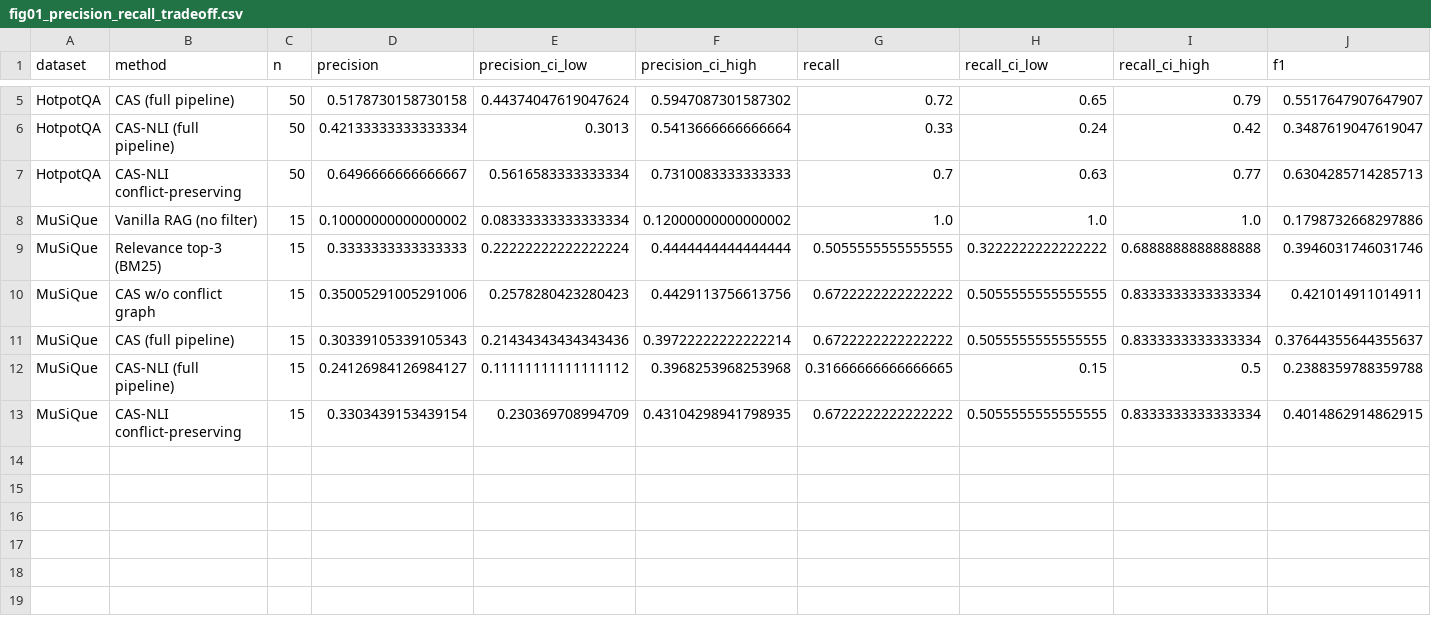
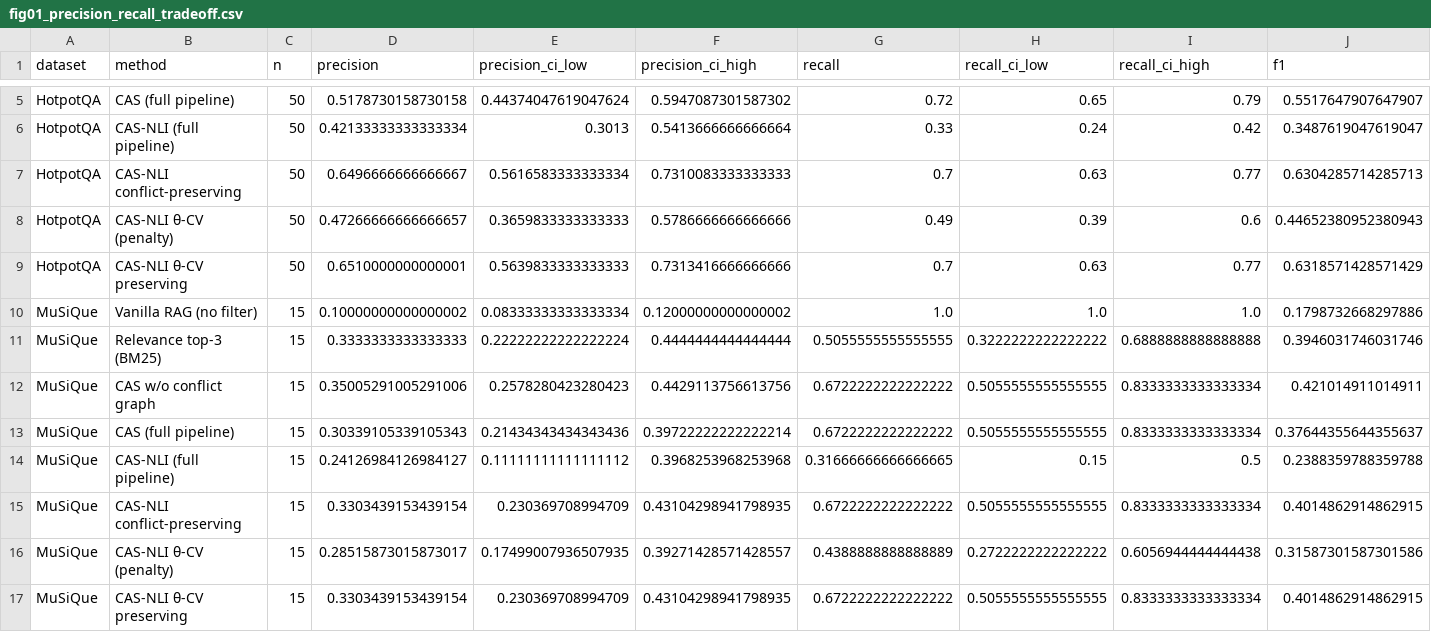
Before and after one commit to Patiencewantae123/CAS-pregeneration-verification-RAG-, a CSV file: journal_figures/data/fig01_precision_recall_tradeoff.csv, drawn as a sheet; only a part is shown, gaps mark what is left out; rows hold the shown columns only; the diff names each change by its address in the sheet, - before the commit and + after, or states it on an @@ line.

```diff
--- a/journal_figures/data/fig01_precision_recall_tradeoff.csv
+++ b/journal_figures/data/fig01_precision_recall_tradeoff.csv
+row 8: HotpotQA | CAS-NLI θ-CV (penalty) | 50 | 0.47266666666666657 | 0.3659833333333333 | 0.5786666666666666 | 0.49 | 0.39 | 0.6 | 0.44652380952380943
+row 9: HotpotQA | CAS-NLI θ-CV preserving | 50 | 0.6510000000000001 | 0.5639833333333333 | 0.7313416666666666 | 0.7 | 0.63 | 0.77 | 0.6318571428571429
+row 16: MuSiQue | CAS-NLI θ-CV (penalty) | 15 | 0.28515873015873017 | 0.17499007936507935 | 0.39271428571428557 | 0.4388888888888889 | 0.2722222222222222 | 0.6056944444444438 | 0.31587301587301586
+row 17: MuSiQue | CAS-NLI θ-CV preserving | 15 | 0.3303439153439154 | 0.230369708994709 | 0.43104298941798935 | 0.6722222222222222 | 0.5055555555555555 | 0.8333333333333334 | 0.4014862914862915
```
Also changed, not shown: evaluation/results/evidence_selection.csv, evaluation/results/timing.csv, 34 other files.
